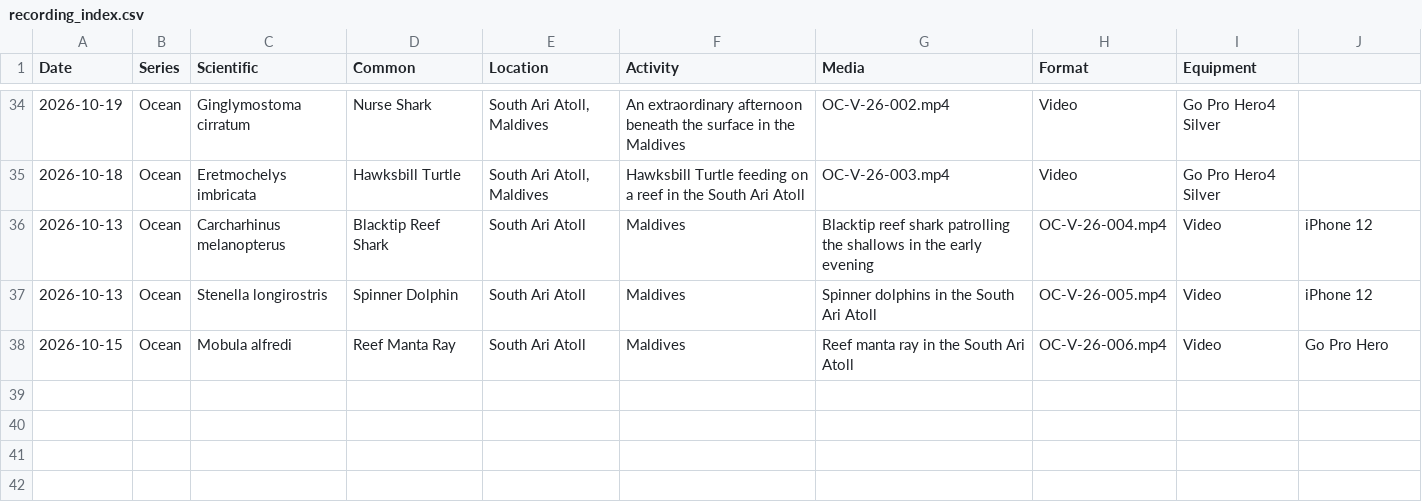
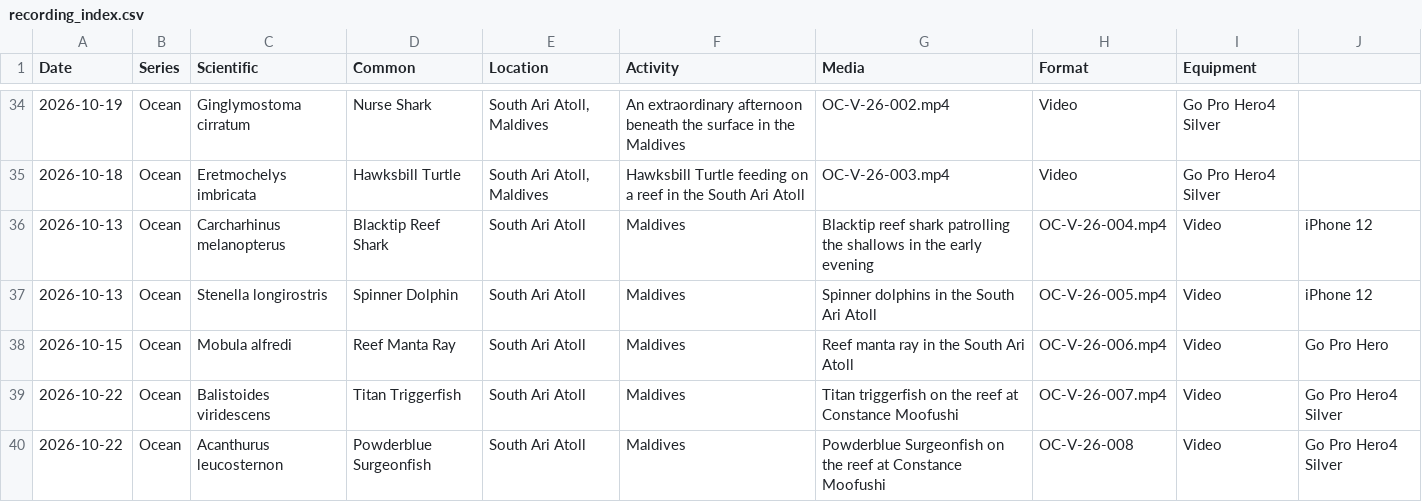
Before and after one commit to davewalker5/davewalker5.github.io, a CSV file: _data/recording_index.csv, drawn as a sheet; only a part is shown, gaps mark what is left out; the diff names each change by its address in the sheet, - before the commit and + after, or states it on an @@ line.

Commit message:
Constance Moofushi travel journal (in progress)

```diff
--- a/_data/recording_index.csv
+++ b/_data/recording_index.csv
+row 39: 2026-10-22 | Ocean | Balistoides viridescens | Titan Triggerfish | South Ari Atoll | Maldives | Titan triggerfish on the reef at Constance Moofushi | OC-V-26-007.mp4 | Video | Go Pro Hero4 Silver
+row 40: 2026-10-22 | Ocean | Acanthurus leucosternon | Powderblue Surgeonfish | South Ari Atoll | Maldives | Powderblue Surgeonfish on the reef at Constance Moofushi | OC-V-26-008 | Video | Go Pro Hero4 Silver
```
Also changed, not shown: 17 other files.
